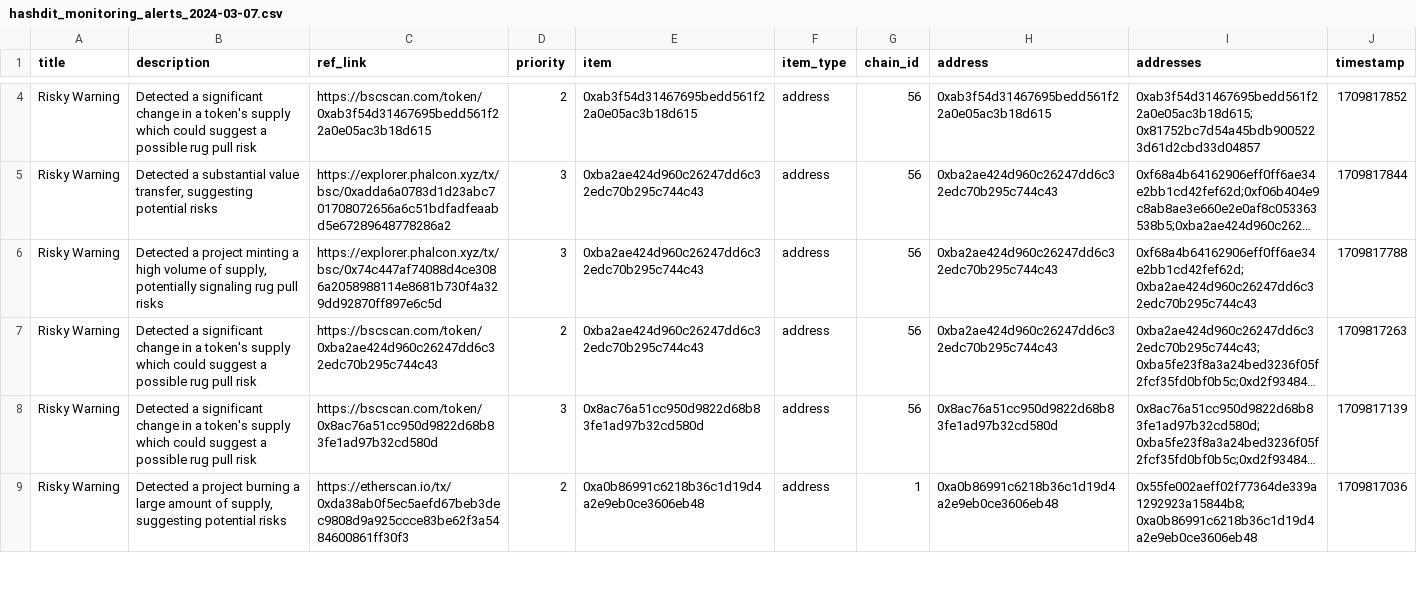
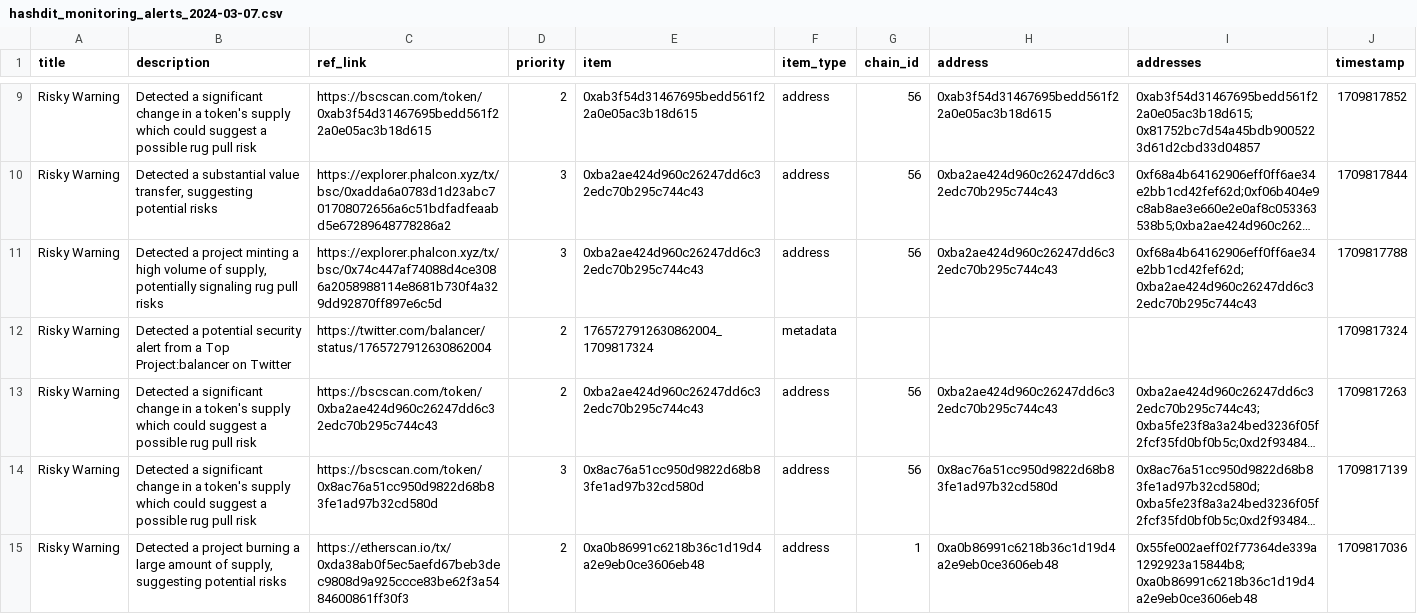
Before and after one commit to hashdit/hashdit, a CSV file: gitbook_source_code/data/hashdit_monitoring_alerts/hashdit_monitoring_alerts_2024-03-07.csv, drawn as a sheet; only a part is shown, gaps mark what is left out; long unchanged cells end in …; the diff covers the shown part only; the diff names each change by its address in the sheet, - before the commit and + after, or states it on an @@ line.

Commit message:
hashdit_monitoring_alerts_2024-03-07.csv update

```diff
--- a/gitbook_source_code/data/hashdit_monitoring_alerts/hashdit_monitoring_alerts_2024-03-07.csv
+++ b/gitbook_source_code/data/hashdit_monitoring_alerts/hashdit_monitoring_alerts_2024-03-07.csv
+row 12: Risky Warning | Detected a potential security alert from a Top Project:balancer on Twitter | https://twitter.com/balancer/status/1765727912630862004 | 2 | 1765727912630862004_1709817324 | metadata |  |  |  | 1709817324
```
Also changed, not shown: 7 added rows elsewhere in this file.
